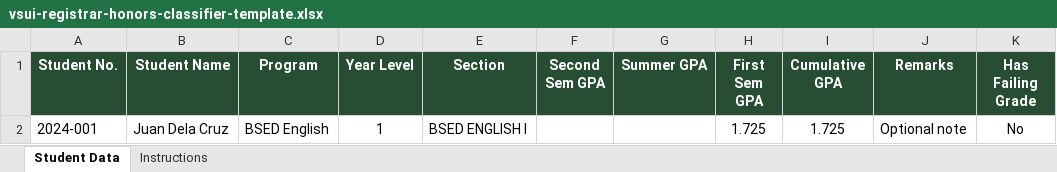
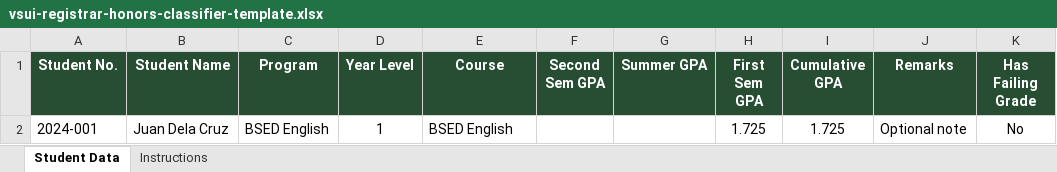
Before and after one commit to murdocrussel/vsui-registrar-honor-classifier, an Excel workbook: public/vsui-registrar-honors-classifier-template.xlsx, sheet Student Data, drawn as a sheet; values as stored, in another font and other column widths than the file's, no borders; the diff names each change by its address in the sheet, - before the commit and + after, or states it on an @@ line.

Commit message:
Rename template section field to course

```diff
--- a/public/vsui-registrar-honors-classifier-template.xlsx (sheet Student Data)
+++ b/public/vsui-registrar-honors-classifier-template.xlsx (sheet Student Data)
-E1: Section
+E1: Course
-E2 (Course): BSED ENGLISH I
+E2 (Course): BSED English
```
Also changed, not shown: sheet Instructions, 3 other files.
